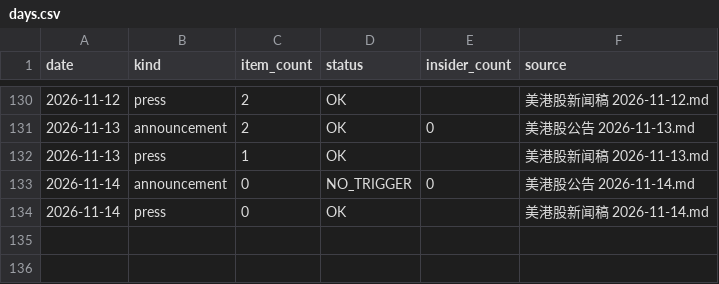
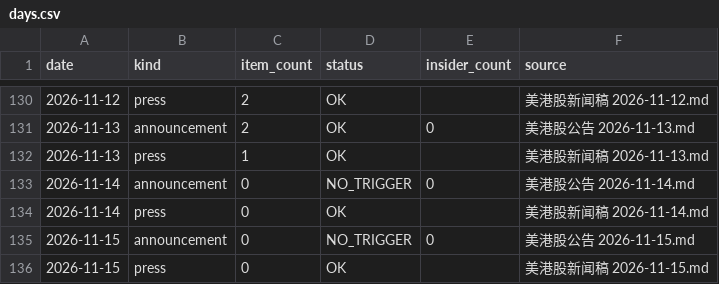
Before and after one commit to cool1990/invest-dashboard_v1, a CSV file: data/filings/days.csv, drawn as a sheet; only a part is shown, gaps mark what is left out; the diff names each change by its address in the sheet, - before the commit and + after, or states it on an @@ line.

```diff
--- a/data/filings/days.csv
+++ b/data/filings/days.csv
+row 135: 2026-11-15 | announcement | 0 | NO_TRIGGER | 0 | 美港股公告 2026-11-15.md
+row 136: 2026-11-15 | press | 0 | OK |  | 美港股新闻稿 2026-11-15.md
```
Also changed, not shown: data/earnings/daily.csv, data/earnings/summary.csv, 1 other file.
